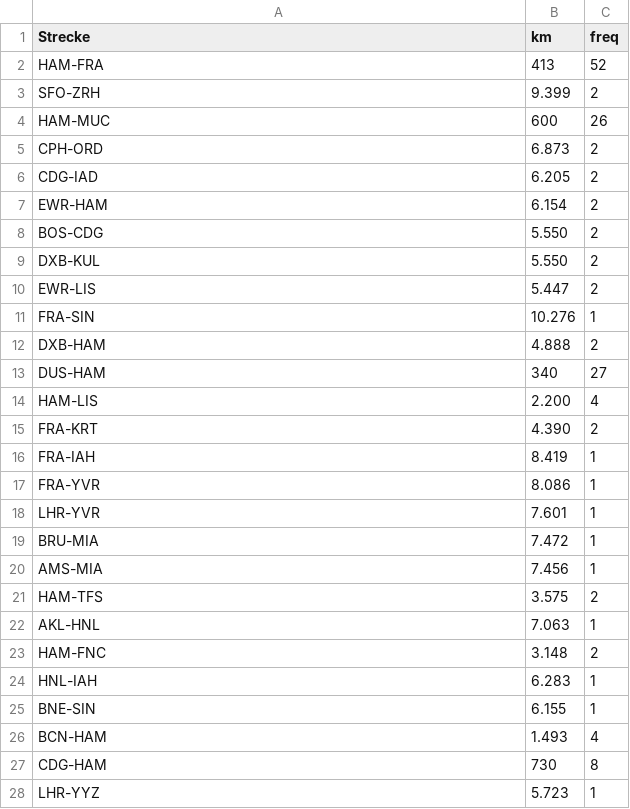
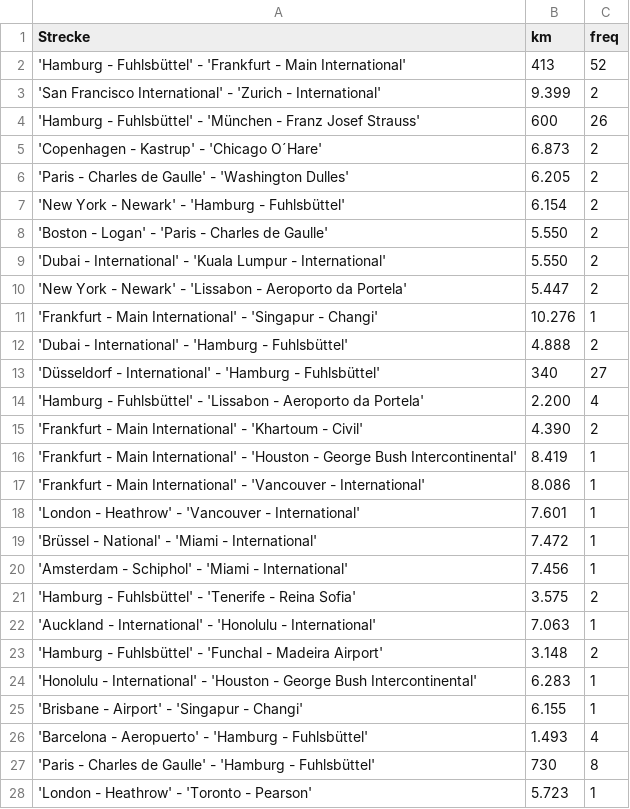
Before and after one commit to luoar2005/testing, a TSV file: data2.tsv, drawn as a sheet; only a part is shown; the diff covers the shown part only.

Commit message:
Update data2.tsv

```diff
--- a/data2.tsv
+++ b/data2.tsv
@@ -1,28 +1,28 @@
 Strecke	km	freq
-HAM-FRA	413  	52
-SFO-ZRH	9.399  	2
-HAM-MUC	600  	26
-CPH-ORD	6.873  	2
-CDG-IAD	6.205  	2
-EWR-HAM	6.154  	2
-BOS-CDG	5.550  	2
-DXB-KUL	5.550  	2
-EWR-LIS	5.447  	2
-FRA-SIN	10.276  	1
-DXB-HAM	4.888  	2
-DUS-HAM	340  	27
-HAM-LIS	2.200  	4
-FRA-KRT	4.390  	2
-FRA-IAH	8.419  	1
-FRA-YVR	8.086  	1
-LHR-YVR	7.601  	1
-BRU-MIA	7.472  	1
-AMS-MIA	7.456  	1
-HAM-TFS	3.575  	2
-AKL-HNL	7.063  	1
-HAM-FNC	3.148  	2
-HNL-IAH	6.283  	1
-BNE-SIN	6.155  	1
-BCN-HAM	1.493  	4
-CDG-HAM	730  	8
-LHR-YYZ	5.723  	1
+'Hamburg - Fuhlsbüttel' - 'Frankfurt - Main International'	413  	52
+'San Francisco International' - 'Zurich - International'	9.399  	2
+'Hamburg - Fuhlsbüttel' - 'München - Franz Josef Strauss'	600  	26
+'Copenhagen - Kastrup' - 'Chicago O´Hare'	6.873  	2
+'Paris - Charles de Gaulle' - 'Washington Dulles'	6.205  	2
+'New York - Newark' - 'Hamburg - Fuhlsbüttel'	6.154  	2
+'Boston - Logan' - 'Paris - Charles de Gaulle'	5.550  	2
+'Dubai - International' - 'Kuala Lumpur - International'	5.550  	2
+'New York - Newark' - 'Lissabon - Aeroporto da Portela'	5.447  	2
+'Frankfurt - Main International' - 'Singapur - Changi'	10.276  	1
+'Dubai - International' - 'Hamburg - Fuhlsbüttel'	4.888  	2
+'Düsseldorf - International' - 'Hamburg - Fuhlsbüttel'	340  	27
+'Hamburg - Fuhlsbüttel' - 'Lissabon - Aeroporto da Portela'	2.200  	4
+'Frankfurt - Main International' - 'Khartoum - Civil'	4.390  	2
+'Frankfurt - Main International' - 'Houston - George Bush Intercontinental'	8.419  	1
+'Frankfurt - Main International' - 'Vancouver - International'	8.086  	1
+'London - Heathrow' - 'Vancouver - International'	7.601  	1
+'Brüssel - National' - 'Miami - International'	7.472  	1
+'Amsterdam - Schiphol' - 'Miami - International'	7.456  	1
+'Hamburg - Fuhlsbüttel' - 'Tenerife - Reina Sofia'	3.575  	2
+'Auckland - International' - 'Honolulu - International'	7.063  	1
+'Hamburg - Fuhlsbüttel' - 'Funchal - Madeira Airport'	3.148  	2
+'Honolulu - International' - 'Houston - George Bush Intercontinental'	6.283  	1
+'Brisbane - Airport' - 'Singapur - Changi'	6.155  	1
+'Barcelona - Aeropuerto' - 'Hamburg - Fuhlsbüttel'	1.493  	4
+'Paris - Charles de Gaulle' - 'Hamburg - Fuhlsbüttel'	730  	8
+'London - Heathrow' - 'Toronto - Pearson'	5.723  	1
```
Also changed, not shown: 80 edited cells elsewhere in this file.
